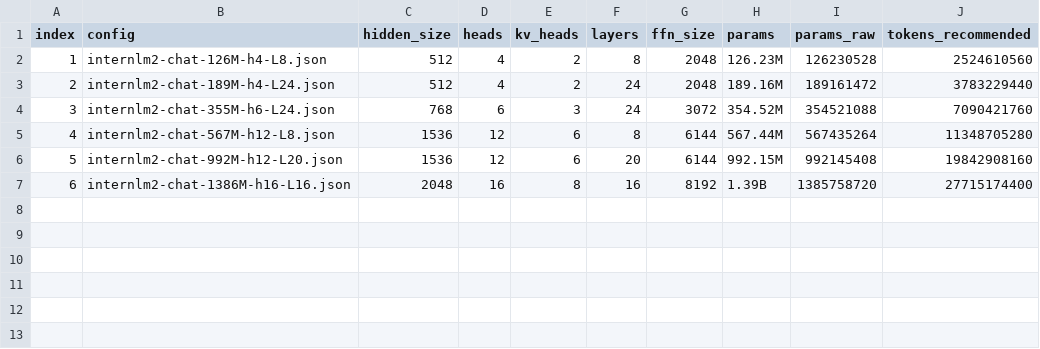
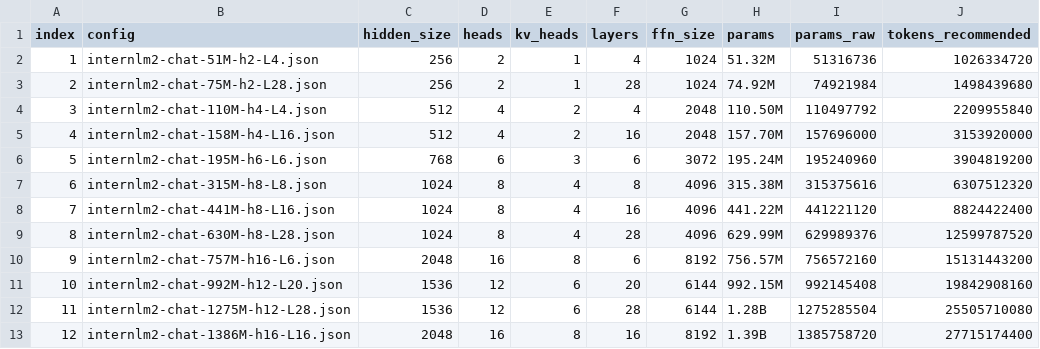
Before and after one commit to everyoneelse/LA, a CSV file: internlm2_scaling/configs/variants_summary.csv, drawn as a sheet; removed rows and columns are numbered as before the commit, all else as after; the diff names each change by its address in the sheet, - before the commit and + after, or states it on an @@ line.

```diff
--- a/internlm2_scaling/configs/variants_summary.csv
+++ b/internlm2_scaling/configs/variants_summary.csv
+row 2: 1 | internlm2-chat-51M-h2-L4.json | 256 | 2 | 1 | 4 | 1024 | 51.32M | 51316736 | 1026334720
+row 3: 2 | internlm2-chat-75M-h2-L28.json | 256 | 2 | 1 | 28 | 1024 | 74.92M | 74921984 | 1498439680
@@ column A (index) renumbered from row 4 down @@
-B4 (config): internlm2-chat-126M-h4-L8.json
+B4 (config): internlm2-chat-110M-h4-L4.json
-F4 (layers): 8
+F4 (layers): 4
-H4 (params): 126.23M
+H4 (params): 110.50M
-I4 (params_raw): 126230528
+I4 (params_raw): 110497792
-J4 (tokens_recommended): 2524610560
+J4 (tokens_recommended): 2209955840
-B5 (config): internlm2-chat-189M-h4-L24.json
+B5 (config): internlm2-chat-158M-h4-L16.json
-F5 (layers): 24
+F5 (layers): 16
-H5 (params): 189.16M
+H5 (params): 157.70M
-I5 (params_raw): 189161472
+I5 (params_raw): 157696000
-J5 (tokens_recommended): 3783229440
+J5 (tokens_recommended): 3153920000
-B6 (config): internlm2-chat-355M-h6-L24.json
+B6 (config): internlm2-chat-195M-h6-L6.json
-F6 (layers): 24
+F6 (layers): 6
-H6 (params): 354.52M
+H6 (params): 195.24M
-I6 (params_raw): 354521088
+I6 (params_raw): 195240960
-J6 (tokens_recommended): 7090421760
+J6 (tokens_recommended): 3904819200
-row 5: 4 | internlm2-chat-567M-h12-L8.json | 1536 | 12 | 6 | 8 | 6144 | 567.44M | 567435264 | 11348705280
+row 7: 6 | internlm2-chat-315M-h8-L8.json | 1024 | 8 | 4 | 8 | 4096 | 315.38M | 315375616 | 6307512320
+row 8: 7 | internlm2-chat-441M-h8-L16.json | 1024 | 8 | 4 | 16 | 4096 | 441.22M | 441221120 | 8824422400
+row 9: 8 | internlm2-chat-630M-h8-L28.json | 1024 | 8 | 4 | 28 | 4096 | 629.99M | 629989376 | 12599787520
+row 10: 9 | internlm2-chat-757M-h16-L6.json | 2048 | 16 | 8 | 6 | 8192 | 756.57M | 756572160 | 15131443200
+row 12: 11 | internlm2-chat-1275M-h12-L28.json | 1536 | 12 | 6 | 28 | 6144 | 1.28B | 1275285504 | 25505710080
```
Also changed, not shown: 11 other files.
